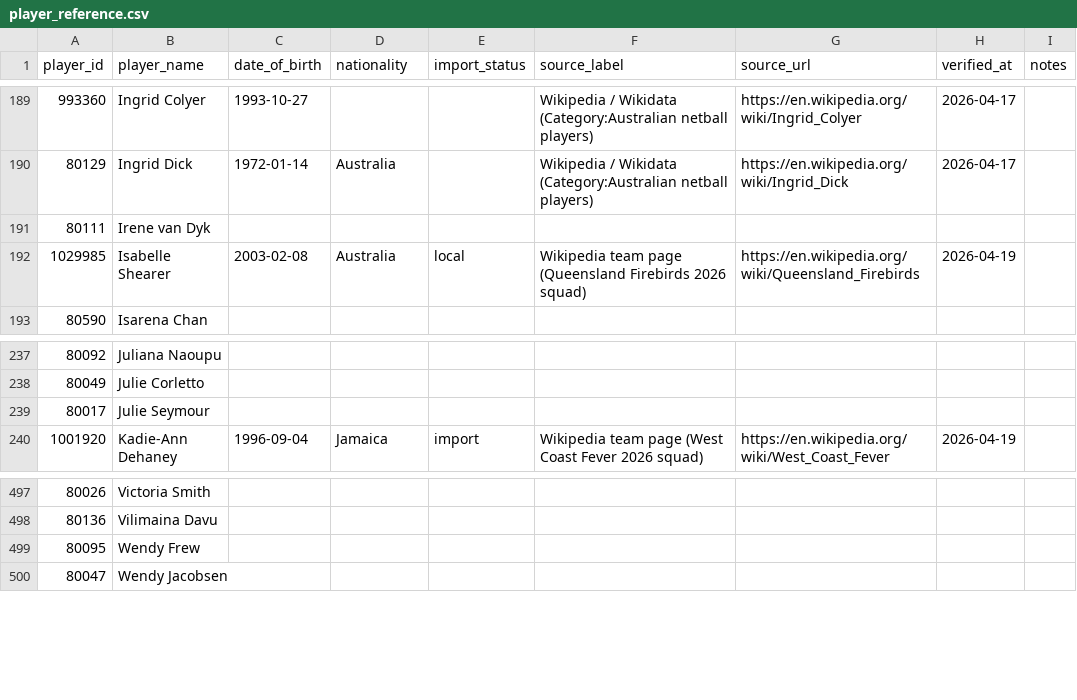
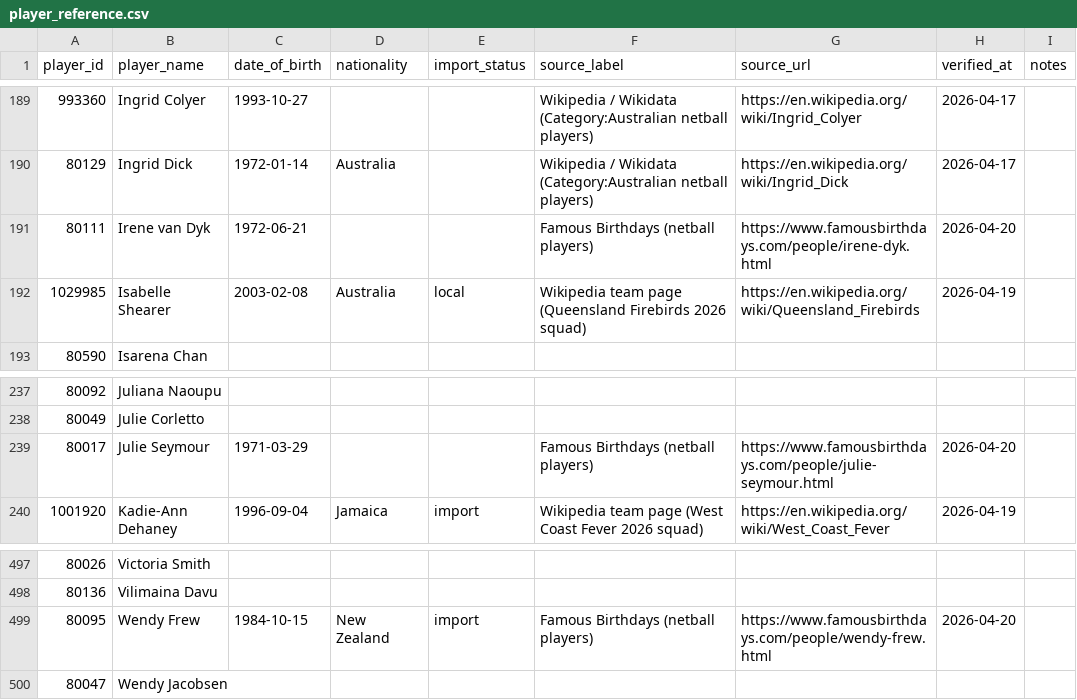
Before and after one commit to craigmoyle/netballstats.github.io, a CSV file: config/player_reference.csv, drawn as a sheet; only a part is shown, gaps mark what is left out; the diff covers the shown part only.

```diff
--- a/config/player_reference.csv
+++ b/config/player_reference.csv
@@ -190,3 +190,3 @@ player_id,player_name,date_of_birth,nationality,import_status,source_label,sourc
 80129,Ingrid Dick,1972-01-14,Australia,,Wikipedia / Wikidata (Category:Australian netball players),https://en.wikipedia.org/wiki/Ingrid_Dick,2026-04-17,
-80111,Irene van Dyk,,,,,,,
+80111,Irene van Dyk,1972-06-21,,,Famous Birthdays (netball players),https://www.famousbirthdays.com/people/irene-dyk.html,2026-04-20,
 1029985,Isabelle Shearer,2003-02-08,Australia,local,Wikipedia team page (Queensland Firebirds 2026 squad),https://en.wikipedia.org/wiki/Queensland_Firebirds,2026-04-19,
@@ -238,3 +238,3 @@ player_id,player_name,date_of_birth,nationality,import_status,source_label,sourc
 80049,Julie Corletto,,,,,,,
-80017,Julie Seymour,,,,,,,
+80017,Julie Seymour,1971-03-29,,,Famous Birthdays (netball players),https://www.famousbirthdays.com/people/julie-seymour.html,2026-04-20,
 1001920,Kadie-Ann Dehaney,1996-09-04,Jamaica,import,Wikipedia team page (West Coast Fever 2026 squad),https://en.wikipedia.org/wiki/West_Coast_Fever,2026-04-19,
@@ -498,3 +498,3 @@ player_id,player_name,date_of_birth,nationality,import_status,source_label,sourc
 80136,Vilimaina Davu,,,,,,,
-80095,Wendy Frew,,,,,,,
+80095,Wendy Frew,1984-10-15,New Zealand,import,Famous Birthdays (netball players),https://www.famousbirthdays.com/people/wendy-frew.html,2026-04-20,
 80047,Wendy Jacobsen,,,,,,,
```
Also changed, not shown: 60 edited cells elsewhere in this file.
